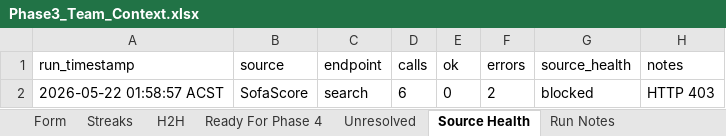
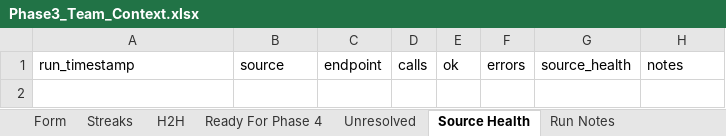
Before and after one commit to Looneyz25/SoccerStats, an Excel workbook: docs/agent-system/outputs/Phase3_Team_Context.xlsx, sheet Source Health, drawn as a sheet; values as stored, in another font and other column widths than the file's, no borders; the diff names each change by its address in the sheet, - before the commit and + after, or states it on an @@ line.

```diff
--- a/docs/agent-system/outputs/Phase3_Team_Context.xlsx (sheet Source Health)
+++ b/docs/agent-system/outputs/Phase3_Team_Context.xlsx (sheet Source Health)
-row 2: 2026-05-22 01:58:57 ACST | SofaScore | search | 6 | 0 | 2 | blocked | HTTP 403
```
Also changed, not shown: sheet Unresolved, sheet Run Notes, sheet Form, sheet Streaks, docs/agent-system/outputs/Phase1_Fixture_Slate.xlsx, docs/agent-system/outputs/Phase2_Odds_Slate.xlsx, 36 other files.
